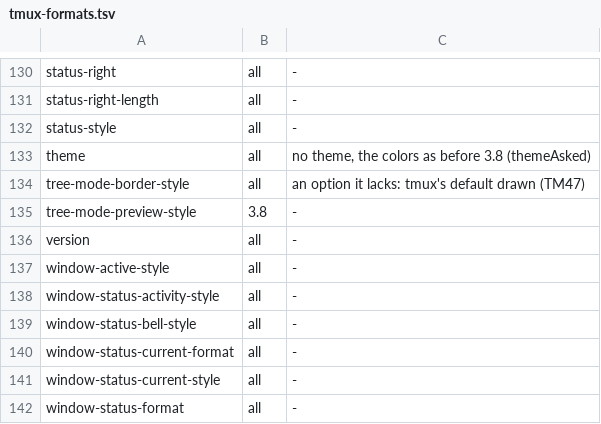
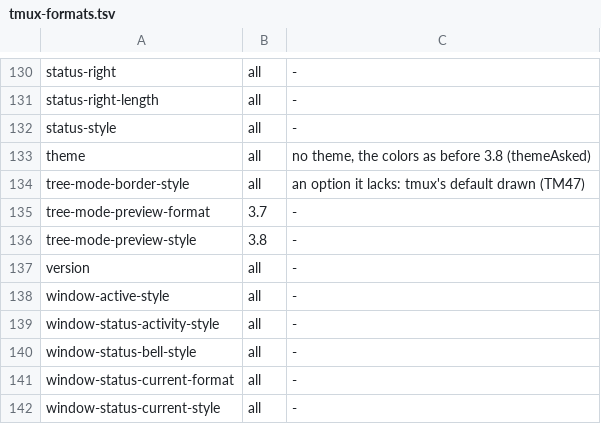
Before and after one commit to gilramir/puritty, a TSV file: corpus/checks/tmux-formats.tsv, drawn as a sheet; only a part is shown, gaps mark what is left out; the shorter side is filled out with more unchanged rows.

```diff
--- a/corpus/checks/tmux-formats.tsv
+++ b/corpus/checks/tmux-formats.tsv
@@ -134,2 +134,3 @@ theme	all	no theme, the colors as before 3.8 (themeAsked)
 tree-mode-border-style	all	an option it lacks: tmux's default drawn (TM47)
+tree-mode-preview-format	3.7	-
 tree-mode-preview-style	3.8	-
```
Also changed, not shown: 9 other files.
